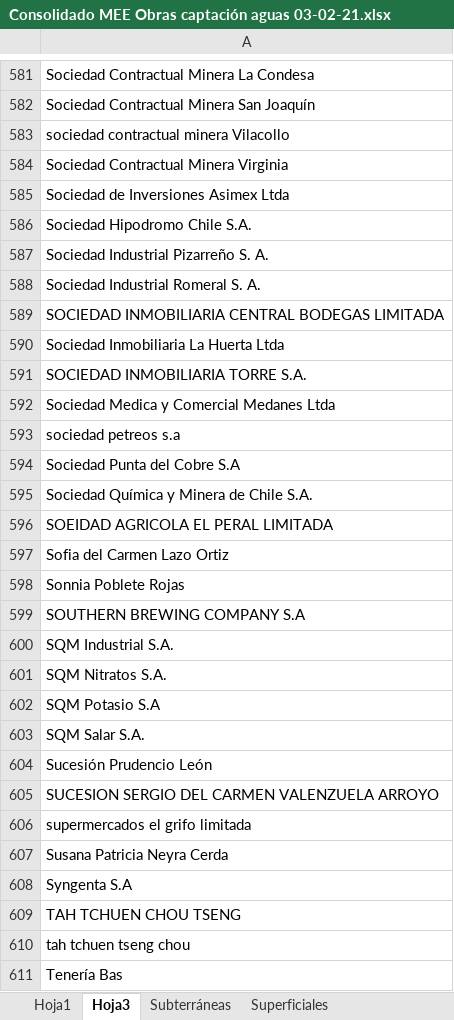
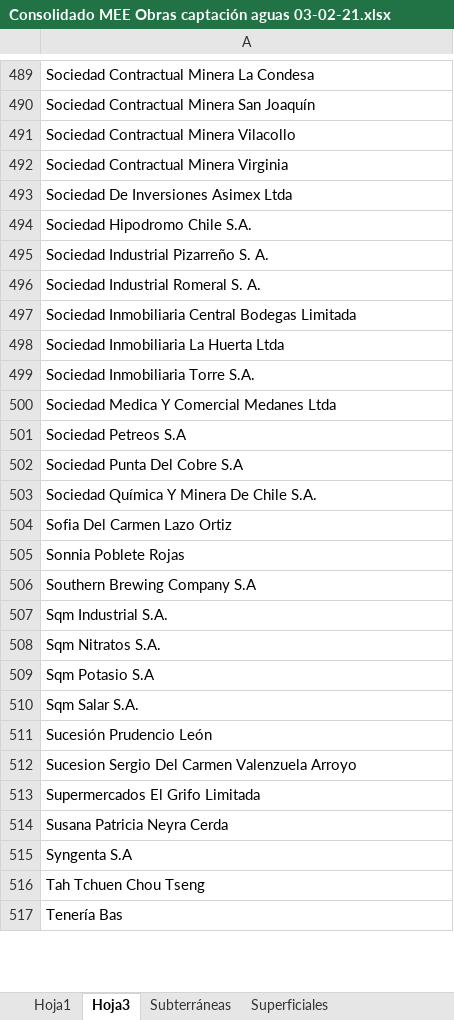
Before and after one commit to Sud-Austral/DATA-MUNI, an Excel workbook: DGA Agua/Consolidado MEE Obras captación aguas 03-02-21.xlsx, sheet Hoja3, drawn as a sheet; only a part is shown, gaps mark what is left out; values as stored, in another font and other column widths than the file's, no borders; removed rows and columns are numbered as before the commit, all else as after; the diff covers the shown part only; the diff names each change by its address in the sheet, - before the commit and + after, or states it on an @@ line.

```diff
--- a/DGA Agua/Consolidado MEE Obras captación aguas 03-02-21.xlsx (sheet Hoja3)
+++ b/DGA Agua/Consolidado MEE Obras captación aguas 03-02-21.xlsx (sheet Hoja3)
-A491: sociedad contractual minera Vilacollo
+A491: Sociedad Contractual Minera Vilacollo
-A493: Sociedad de Inversiones Asimex Ltda
+A493: Sociedad De Inversiones Asimex Ltda
-A497: SOCIEDAD INMOBILIARIA CENTRAL BODEGAS LIMITADA
+A497: Sociedad Inmobiliaria Central Bodegas Limitada
-A499: SOCIEDAD INMOBILIARIA TORRE S.A.
+A499: Sociedad Inmobiliaria Torre S.A.
-A500: Sociedad Medica y Comercial Medanes Ltda
+A500: Sociedad Medica Y Comercial Medanes Ltda
-A501: sociedad petreos s.a
+A501: Sociedad Petreos S.A
-A502: Sociedad Punta del Cobre S.A
+A502: Sociedad Punta Del Cobre S.A
-A503: Sociedad Química y Minera de Chile S.A.
+A503: Sociedad Química Y Minera De Chile S.A.
-A504: SOEIDAD AGRICOLA EL PERAL LIMITADA
+A504: Sofia Del Carmen Lazo Ortiz
-row 597: Sofia del Carmen Lazo Ortiz
-A506: SOUTHERN BREWING COMPANY S.A
+A506: Southern Brewing Company S.A
-A507: SQM Industrial S.A.
+A507: Sqm Industrial S.A.
-A508: SQM Nitratos S.A.
+A508: Sqm Nitratos S.A.
-A509: SQM Potasio S.A
+A509: Sqm Potasio S.A
-A510: SQM Salar S.A.
+A510: Sqm Salar S.A.
-A512: SUCESION SERGIO DEL CARMEN VALENZUELA ARROYO
+A512: Sucesion Sergio Del Carmen Valenzuela Arroyo
-A513: supermercados el grifo limitada
+A513: Supermercados El Grifo Limitada
-A516: TAH TCHUEN CHOU TSENG
+A516: Tah Tchuen Chou Tseng
-row 610: tah tchuen tseng chou
```
Also changed, not shown: 71 added rows, 95 removed rows and 224 edited cells elsewhere in this sheet, sheet Subterráneas, sheet Hoja1, sheet Superficiales, 3 other files.
